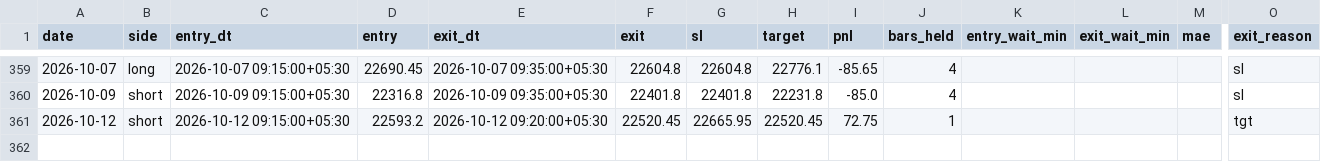
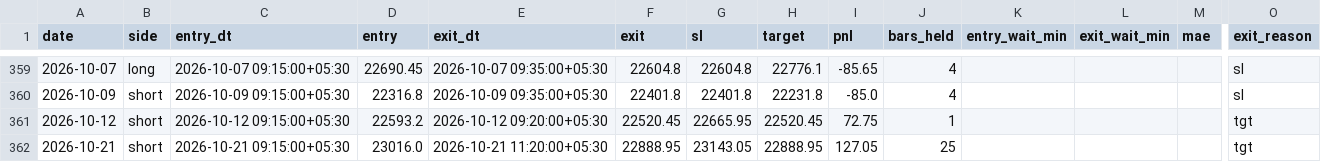
Before and after one commit to AbhishekKoshta/nifty50_prediction, a CSV file: trade_logs/GapFade.csv, drawn as a sheet; only a part is shown, gaps mark what is left out; rows hold the shown columns only; the diff names each change by its address in the sheet, - before the commit and + after, or states it on an @@ line.

```diff
--- a/trade_logs/GapFade.csv
+++ b/trade_logs/GapFade.csv
+row 362: 2026-10-21 | short | 2026-10-21 09:15:00+05:30 | 23016.0 | 2026-10-21 11:20:00+05:30 | 22888.95 | 23143.05 | 22888.95 | 127.05 | 25 |  |  |  | tgt
```
Also changed, not shown: Nifty50_till2025.csv, trade_logs/DownDayBounce.csv, 3 other files.
